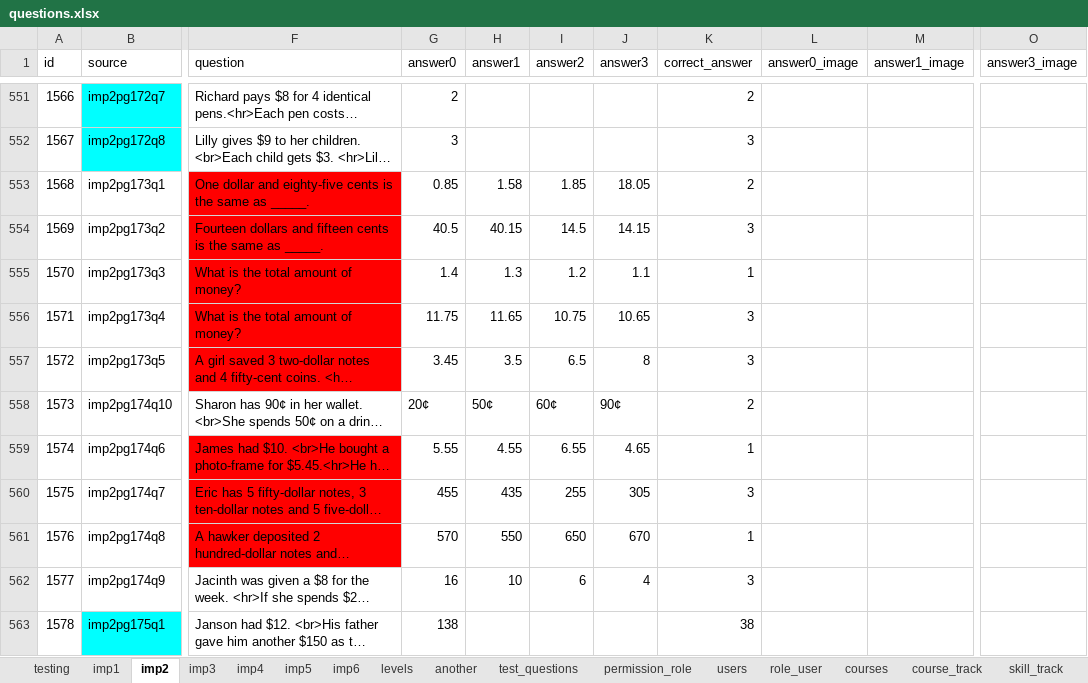
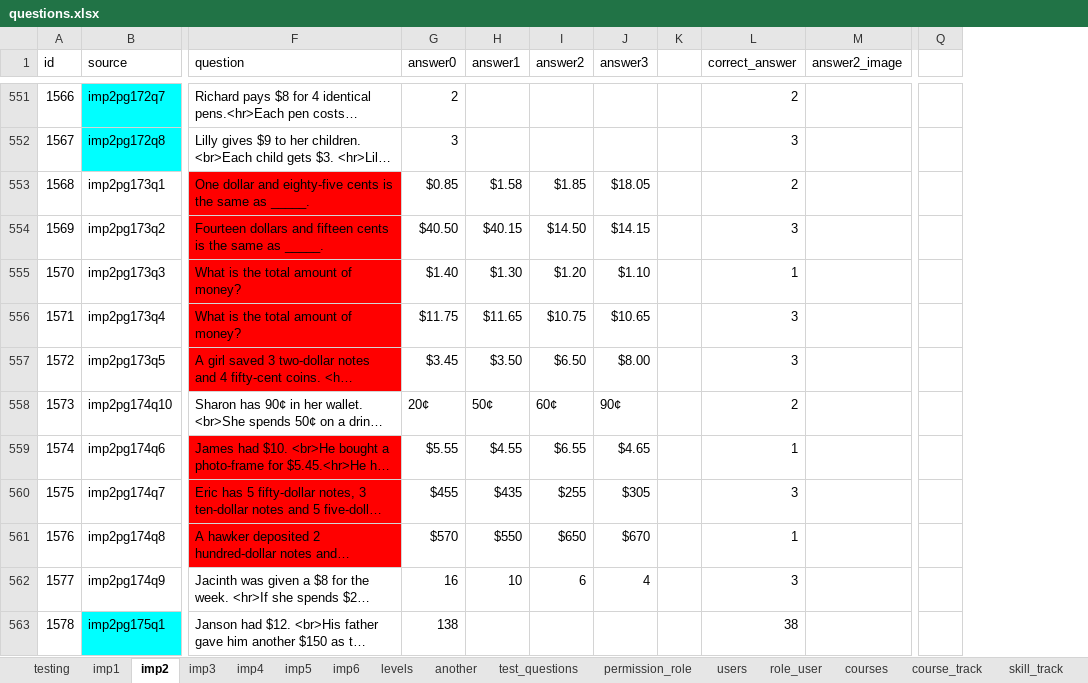
Before and after one commit to 2ppaamm/apiprod, an Excel workbook: public/questions.xlsx, sheet imp2, drawn as a sheet; only a part is shown, gaps mark what is left out; long unchanged cells end in …; values as stored, in another font and other column widths than the file's, no borders; removed rows and columns are numbered as before the commit, all else as after; the diff covers the shown part only; the diff names each change by its address in the sheet, - before the commit and + after, or states it on an @@ line.

```diff
--- a/public/questions.xlsx (sheet imp2)
+++ b/public/questions.xlsx (sheet imp2)
+column K, empty
-column L (answer0_image), empty
-column O (answer3_image), empty
+column Q, empty
-M1: answer1_image
+M1: answer2_image
-G553 (answer0): 0.85
+G553 (answer0): $0.85
-H553 (answer1): 1.58
+H553 (answer1): $1.58
-I553 (answer2): 1.85
+I553 (answer2): $1.85
-J553 (answer3): 18.05
+J553 (answer3): $18.05
-G554 (answer0): 40.5
+G554 (answer0): $40.50
-H554 (answer1): 40.15
+H554 (answer1): $40.15
-I554 (answer2): 14.5
+I554 (answer2): $14.50
-J554 (answer3): 14.15
+J554 (answer3): $14.15
-G555 (answer0): 1.4
+G555 (answer0): $1.40
-H555 (answer1): 1.3
+H555 (answer1): $1.30
-I555 (answer2): 1.2
+I555 (answer2): $1.20
-J555 (answer3): 1.1
+J555 (answer3): $1.10
-G556 (answer0): 11.75
+G556 (answer0): $11.75
-H556 (answer1): 11.65
+H556 (answer1): $11.65
-I556 (answer2): 10.75
+I556 (answer2): $10.75
-J556 (answer3): 10.65
+J556 (answer3): $10.65
-G557 (answer0): 3.45
+G557 (answer0): $3.45
-H557 (answer1): 3.5
+H557 (answer1): $3.50
-I557 (answer2): 6.5
+I557 (answer2): $6.50
-J557 (answer3): 8
+J557 (answer3): $8.00
-G559 (answer0): 5.55
+G559 (answer0): $5.55
-H559 (answer1): 4.55
+H559 (answer1): $4.55
-I559 (answer2): 6.55
+I559 (answer2): $6.55
-J559 (answer3): 4.65
+J559 (answer3): $4.65
-G560 (answer0): 455
+G560 (answer0): $455
-H560 (answer1): 435
+H560 (answer1): $435
-I560 (answer2): 255
+I560 (answer2): $255
-J560 (answer3): 305
+J560 (answer3): $305
-G561 (answer0): 570
+G561 (answer0): $570
-H561 (answer1): 550
+H561 (answer1): $550
-I561 (answer2): 650
+I561 (answer2): $650
-J561 (answer3): 670
+J561 (answer3): $670
```
Also changed, not shown: 102 edited cells elsewhere in this sheet, 1 other file.
